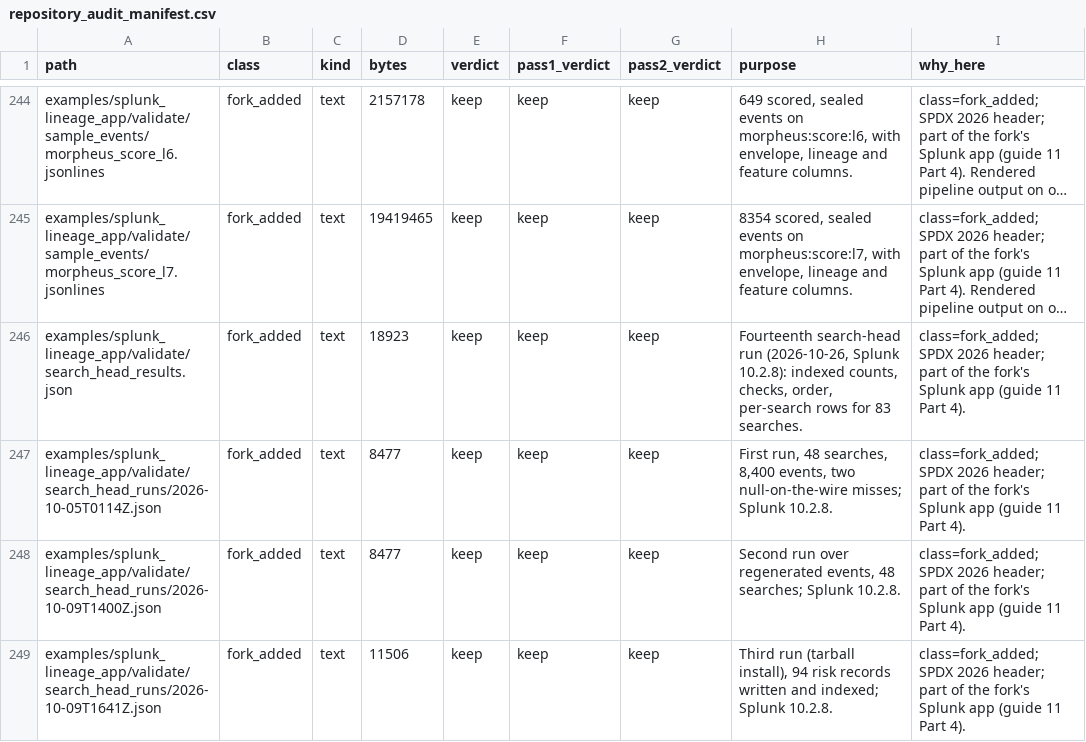
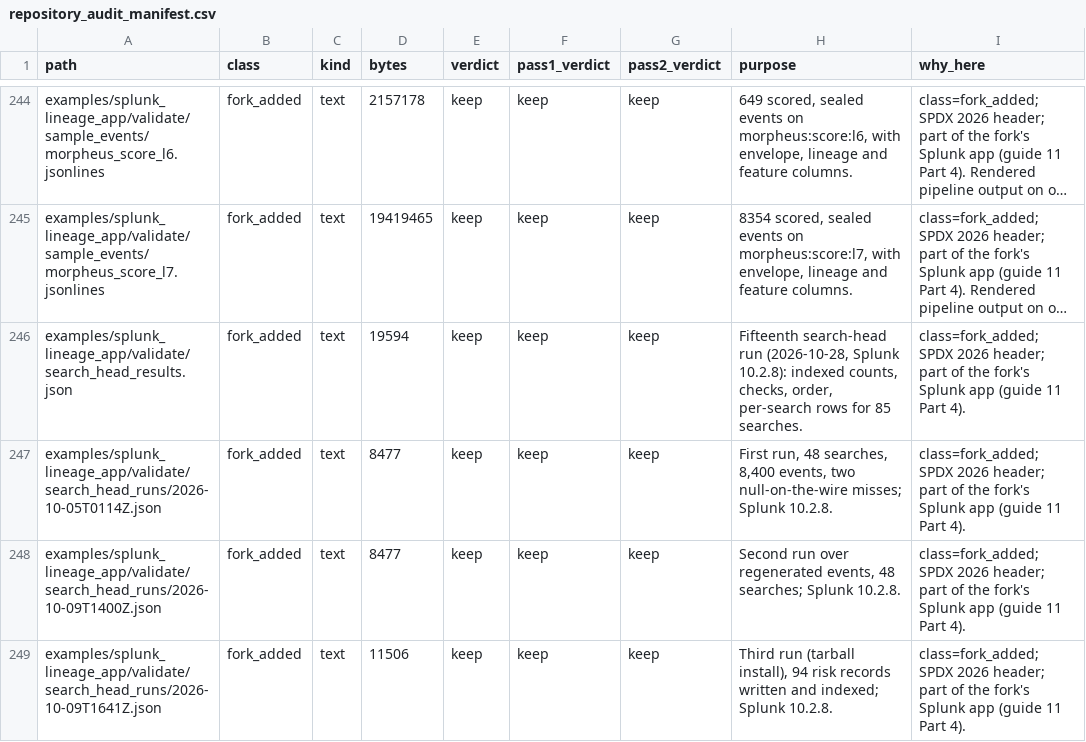
Before and after one commit to kj299/Morpheus, a CSV file: ci/artifacts/repository_audit_manifest.csv, drawn as a sheet; only a part is shown, gaps mark what is left out; long unchanged cells end in …; the diff covers the shown part only; the diff names each change by its address in the sheet, - before the commit and + after, or states it on an @@ line.

```diff
--- a/ci/artifacts/repository_audit_manifest.csv
+++ b/ci/artifacts/repository_audit_manifest.csv
-D246 (bytes): 18923
+D246 (bytes): 19594
-H246 (purpose): Fourteenth search-head run (2026-10-26, Splunk 10.2.8): indexed counts, checks, order, per-search rows for 83 searches.
+H246 (purpose): Fifteenth search-head run (2026-10-28, Splunk 10.2.8): indexed counts, checks, order, per-search rows for 85 searches.
```
Also changed, not shown: 1 added row elsewhere in this file, examples/splunk_lineage_app/TA-morpheus-lineage/lookups/rule_metadata.csv, 47 other files.
